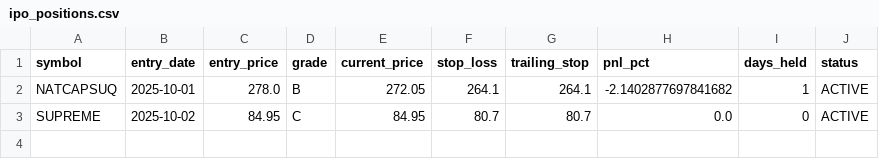
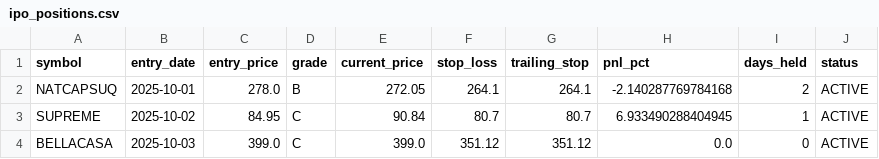
Before and after one commit to Deep-Adhia/IPO-Base-Scanner, a CSV file: ipo_positions.csv, drawn as a sheet.

```diff
--- a/ipo_positions.csv
+++ b/ipo_positions.csv
@@ -1,3 +1,4 @@
 symbol,entry_date,entry_price,grade,current_price,stop_loss,trailing_stop,pnl_pct,days_held,status
-NATCAPSUQ,2025-10-01,278.0,B,272.05,264.1,264.1,-2.1402877697841682,1,ACTIVE
-SUPREME,2025-10-02,84.95,C,84.95,80.7,80.7,0.0,0,ACTIVE
+NATCAPSUQ,2025-10-01,278.0,B,272.05,264.1,264.1,-2.140287769784168,2,ACTIVE
+SUPREME,2025-10-02,84.95,C,90.84,80.7,80.7,6.933490288404945,1,ACTIVE
+BELLACASA,2025-10-03,399.0,C,399.0,351.12,351.12,0.0,0,ACTIVE
```
Also changed, not shown: ipo_signals.csv, recent_ipo_symbols.csv.
